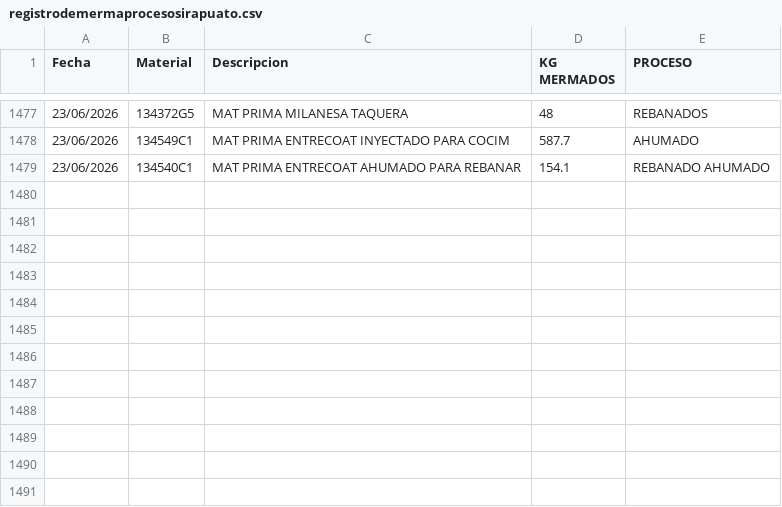
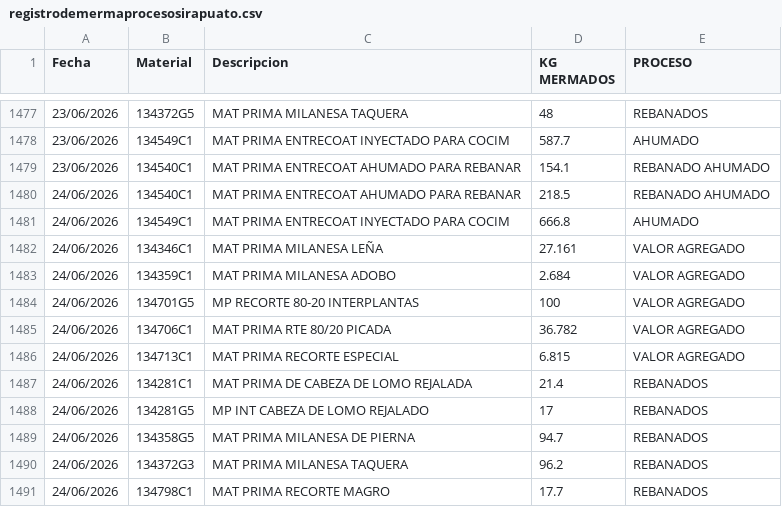
Before and after one commit to rosaliolh/basedatos, a CSV file: registrodemermaprocesosirapuato.csv, drawn as a sheet; only a part is shown, gaps mark what is left out.

Commit message:
Update registrodemermaprocesosirapuato.csv

```diff
--- a/registrodemermaprocesosirapuato.csv
+++ b/registrodemermaprocesosirapuato.csv
@@ -1479 +1479,13 @@ Fecha,Material,Descripcion,KG MERMADOS,PROCESO
 23/06/2026,134540C1,MAT PRIMA ENTRECOAT AHUMADO PARA REBANAR,154.1,REBANADO AHUMADO
+24/06/2026,134540C1,MAT PRIMA ENTRECOAT AHUMADO PARA REBANAR,218.5,REBANADO AHUMADO
+24/06/2026,134549C1,MAT PRIMA ENTRECOAT INYECTADO PARA COCIM,666.8,AHUMADO
+24/06/2026,134346C1,MAT PRIMA MILANESA LEÑA,27.161,VALOR AGREGADO
+24/06/2026,134359C1,MAT PRIMA MILANESA ADOBO,2.684,VALOR AGREGADO
+24/06/2026,134701G5,MP RECORTE 80-20 INTERPLANTAS,100,VALOR AGREGADO
+24/06/2026,134706C1,MAT PRIMA RTE 80/20 PICADA,36.782,VALOR AGREGADO
+24/06/2026,134713C1,MAT PRIMA RECORTE ESPECIAL,6.815,VALOR AGREGADO
+24/06/2026,134281C1,MAT PRIMA DE CABEZA DE LOMO REJALADA,21.4,REBANADOS
+24/06/2026,134281G5,MP INT CABEZA DE LOMO REJALADO,17,REBANADOS
+24/06/2026,134358G5,MAT PRIMA MILANESA DE PIERNA,94.7,REBANADOS
+24/06/2026,134372G3,MAT PRIMA MILANESA TAQUERA,96.2,REBANADOS
+24/06/2026,134798C1,MAT PRIMA RECORTE MAGRO,17.7,REBANADOS
```
